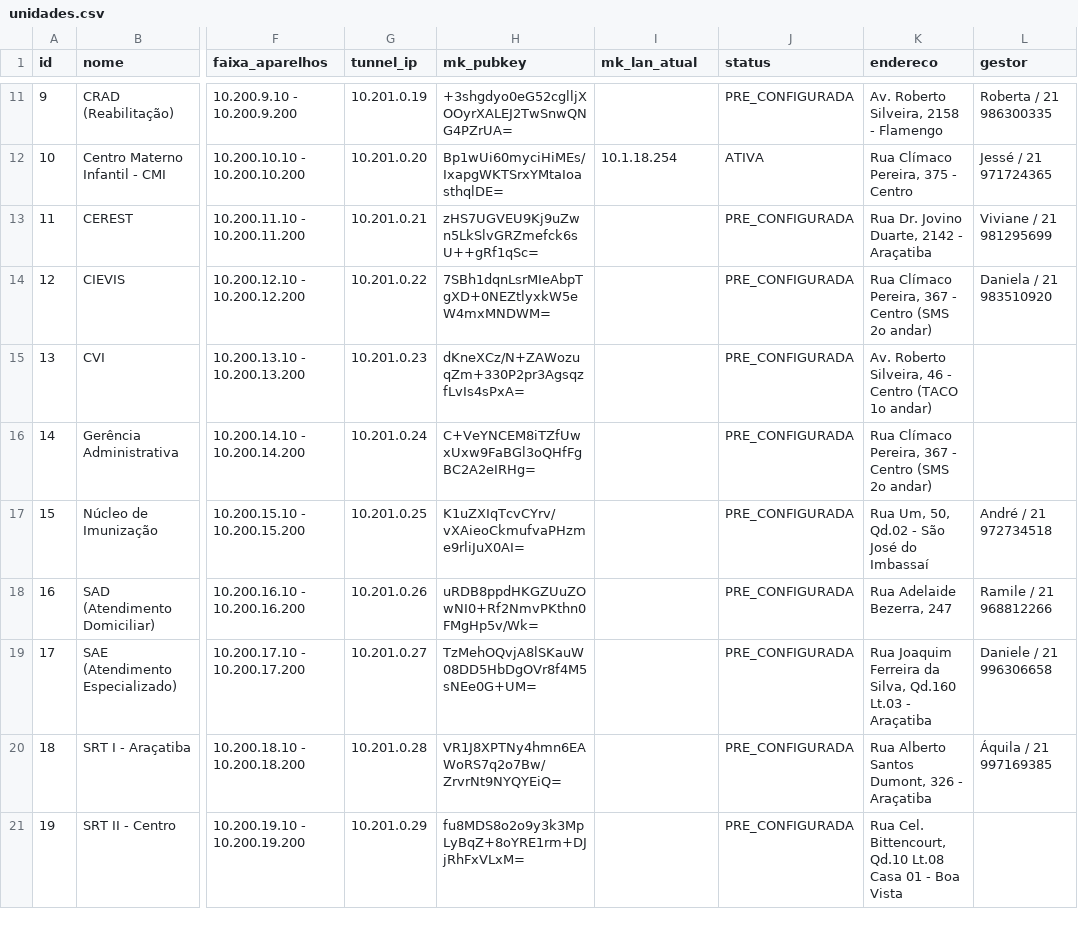
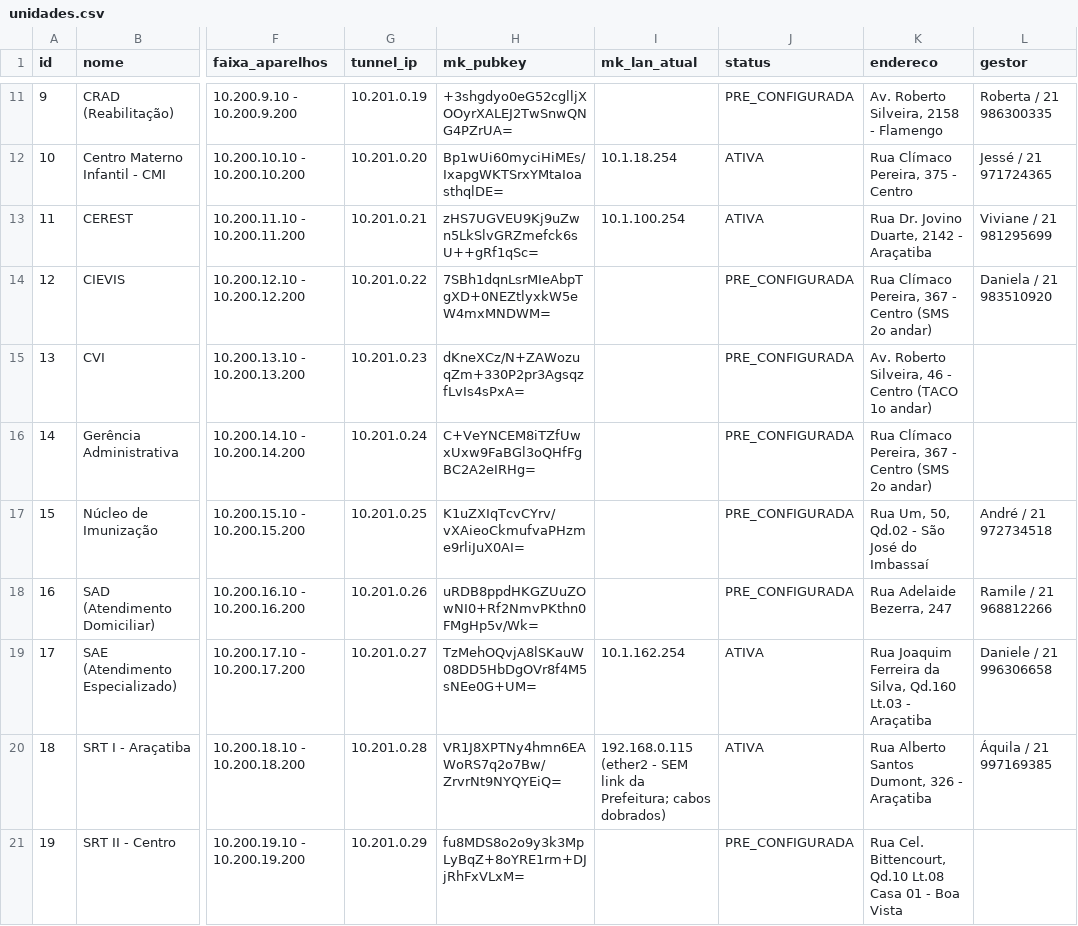
Before and after one commit to AutomaisIO/SMSMarica, a CSV file: Telefonia/registro/unidades.csv, drawn as a sheet; only a part is shown, gaps mark what is left out; the diff names each change by its address in the sheet, - before the commit and + after, or states it on an @@ line.

```diff
--- a/Telefonia/registro/unidades.csv
+++ b/Telefonia/registro/unidades.csv
-I13 (mk_lan_atual): (empty)
+I13 (mk_lan_atual): 10.1.100.254
-J13 (status): PRE_CONFIGURADA
+J13 (status): ATIVA
-I19 (mk_lan_atual): (empty)
+I19 (mk_lan_atual): 10.1.162.254
-J19:J20 (status): PRE_CONFIGURADA
+J19:J20 (status): ATIVA
-I20 (mk_lan_atual): (empty)
+I20 (mk_lan_atual): 192.168.0.115 (ether2 - SEM link da Prefeitura; cabos dobrados)
```
Also changed, not shown: 6 other files.
